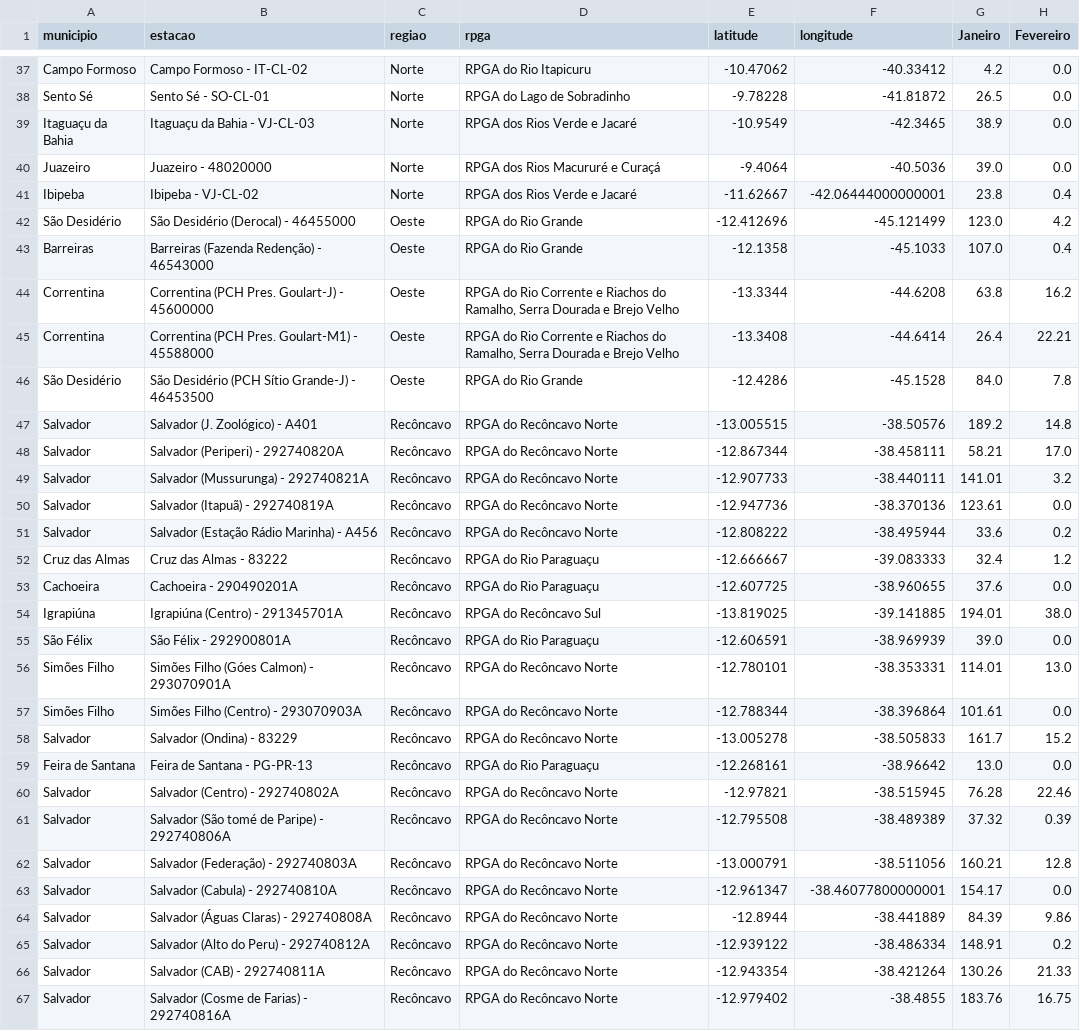
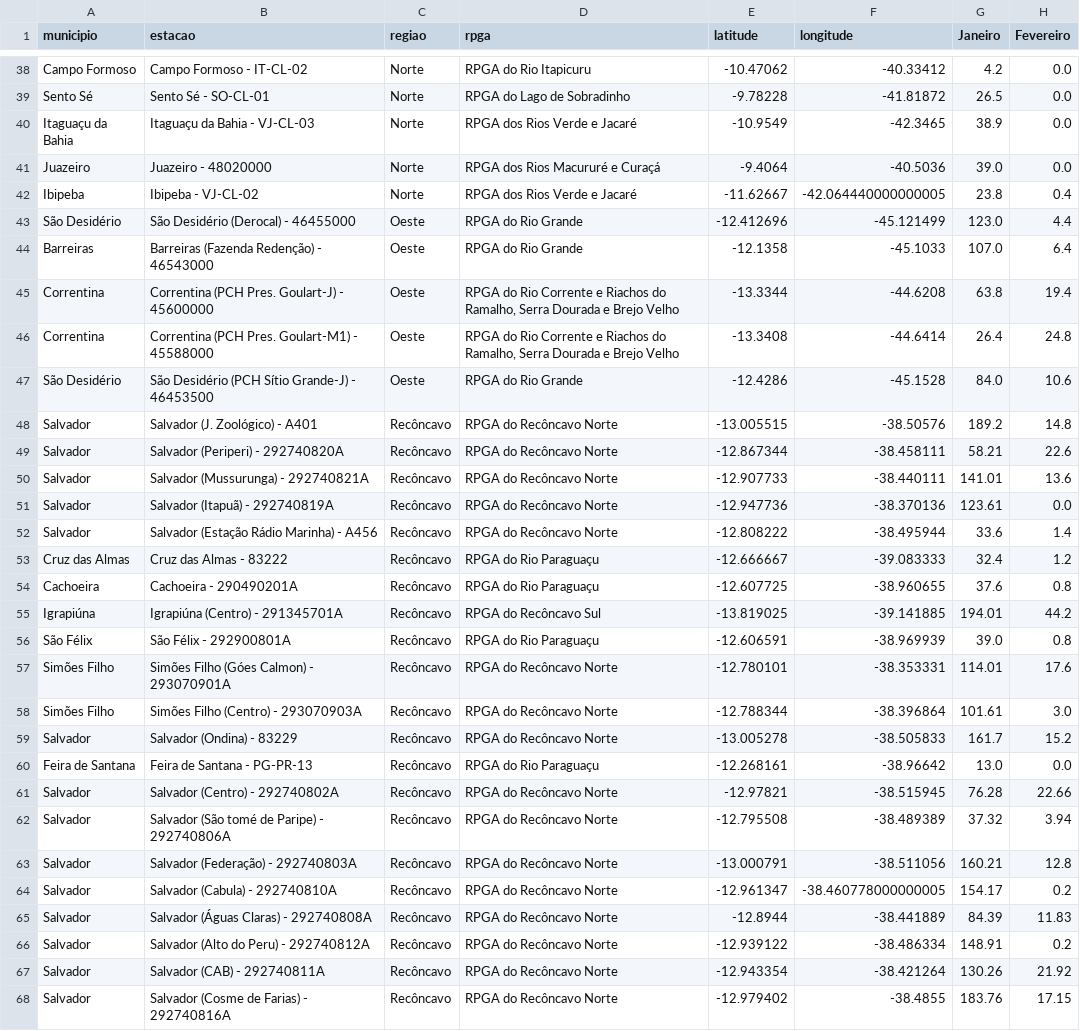
Before and after one commit to SantiagoAmaral/monitoramento1, a CSV file: dados/mensal/2022.csv, drawn as a sheet; only a part is shown, gaps mark what is left out; the diff covers the shown part only.

Commit message:
Add files via upload

```diff
--- a/dados/mensal/2022.csv
+++ b/dados/mensal/2022.csv
@@ -40,28 +41,28 @@ Itaguaçu da Bahia,Itaguaçu da Bahia - VJ-CL-03,Norte,RPGA dos Rios Verde e Jac
 Juazeiro,Juazeiro - 48020000,Norte,RPGA dos Rios Macururé e Curaçá,-9.4064,-40.5036,39.0,0.0
-Ibipeba,Ibipeba - VJ-CL-02,Norte,RPGA dos Rios Verde e Jacaré,-11.62667,-42.06444000000001,23.8,0.4
-São Desidério,São Desidério (Derocal) - 46455000,Oeste,RPGA do Rio Grande,-12.412696,-45.121499,123.0,4.2
-Barreiras,Barreiras (Fazenda Redenção) - 46543000,Oeste,RPGA do Rio Grande,-12.1358,-45.1033,107.0,0.4
-Correntina,Correntina (PCH Pres. Goulart-J) - 45600000,Oeste,"RPGA do Rio Corrente e Riachos do Ramalho, Serra Dourada e Brejo Velho",-13.3344,-44.6208,63.8,16.2
-Correntina,Correntina (PCH Pres. Goulart-M1) - 45588000,Oeste,"RPGA do Rio Corrente e Riachos do Ramalho, Serra Dourada e Brejo Velho",-13.3408,-44.6414,26.4,22.21
-São Desidério,São Desidério (PCH Sítio Grande-J) - 46453500,Oeste,RPGA do Rio Grande,-12.4286,-45.1528,84.0,7.8
+Ibipeba,Ibipeba - VJ-CL-02,Norte,RPGA dos Rios Verde e Jacaré,-11.62667,-42.064440000000005,23.8,0.4
+São Desidério,São Desidério (Derocal) - 46455000,Oeste,RPGA do Rio Grande,-12.412696,-45.121499,123.0,4.4
+Barreiras,Barreiras (Fazenda Redenção) - 46543000,Oeste,RPGA do Rio Grande,-12.1358,-45.1033,107.0,6.4
+Correntina,Correntina (PCH Pres. Goulart-J) - 45600000,Oeste,"RPGA do Rio Corrente e Riachos do Ramalho, Serra Dourada e Brejo Velho",-13.3344,-44.6208,63.8,19.4
+Correntina,Correntina (PCH Pres. Goulart-M1) - 45588000,Oeste,"RPGA do Rio Corrente e Riachos do Ramalho, Serra Dourada e Brejo Velho",-13.3408,-44.6414,26.4,24.8
+São Desidério,São Desidério (PCH Sítio Grande-J) - 46453500,Oeste,RPGA do Rio Grande,-12.4286,-45.1528,84.0,10.6
 Salvador,Salvador (J. Zoológico) - A401,Recôncavo,RPGA do Recôncavo Norte,-13.005515,-38.50576,189.2,14.8
-Salvador,Salvador (Periperi) - 292740820A,Recôncavo,RPGA do Recôncavo Norte,-12.867344,-38.458111,58.21,17.0
-Salvador,Salvador (Mussurunga) - 292740821A,Recôncavo,RPGA do Recôncavo Norte,-12.907733,-38.440111,141.01,3.2
+Salvador,Salvador (Periperi) - 292740820A,Recôncavo,RPGA do Recôncavo Norte,-12.867344,-38.458111,58.21,22.6
+Salvador,Salvador (Mussurunga) - 292740821A,Recôncavo,RPGA do Recôncavo Norte,-12.907733,-38.440111,141.01,13.6
 Salvador,Salvador (Itapuã) - 292740819A,Recôncavo,RPGA do Recôncavo Norte,-12.947736,-38.370136,123.61,0.0
-Salvador,Salvador (Estação Rádio Marinha) - A456,Recôncavo,RPGA do Recôncavo Norte,-12.808222,-38.495944,33.6,0.2
+Salvador,Salvador (Estação Rádio Marinha) - A456,Recôncavo,RPGA do Recôncavo Norte,-12.808222,-38.495944,33.6,1.4
 Cruz das Almas,Cruz das Almas - 83222,Recôncavo,RPGA do Rio Paraguaçu,-12.666667,-39.083333,32.4,1.2
-Cachoeira,Cachoeira - 290490201A,Recôncavo,RPGA do Rio Paraguaçu,-12.607725,-38.960655,37.6,0.0
-Igrapiúna,Igrapiúna (Centro) - 291345701A,Recôncavo,RPGA do Recôncavo Sul,-13.819025,-39.141885,194.01,38.0
-São Félix,São Félix - 292900801A,Recôncavo,RPGA do Rio Paraguaçu,-12.606591,-38.969939,39.0,0.0
-Simões Filho,Simões Filho (Góes Calmon) - 293070901A,Recôncavo,RPGA do Recôncavo Norte,-12.780101,-38.353331,114.01,13.0
-Simões Filho,Simões Filho (Centro) - 293070903A,Recôncavo,RPGA do Recôncavo Norte,-12.788344,-38.396864,101.61,0.0
+Cachoeira,Cachoeira - 290490201A,Recôncavo,RPGA do Rio Paraguaçu,-12.607725,-38.960655,37.6,0.8
+Igrapiúna,Igrapiúna (Centro) - 291345701A,Recôncavo,RPGA do Recôncavo Sul,-13.819025,-39.141885,194.01,44.2
+São Félix,São Félix - 292900801A,Recôncavo,RPGA do Rio Paraguaçu,-12.606591,-38.969939,39.0,0.8
+Simões Filho,Simões Filho (Góes Calmon) - 293070901A,Recôncavo,RPGA do Recôncavo Norte,-12.780101,-38.353331,114.01,17.6
+Simões Filho,Simões Filho (Centro) - 293070903A,Recôncavo,RPGA do Recôncavo Norte,-12.788344,-38.396864,101.61,3.0
 Salvador,Salvador (Ondina) - 83229,Recôncavo,RPGA do Recôncavo Norte,-13.005278,-38.505833,161.7,15.2
 Feira de Santana,Feira de Santana - PG-PR-13,Recôncavo,RPGA do Rio Paraguaçu,-12.268161,-38.96642,13.0,0.0
-Salvador,Salvador (Centro) - 292740802A,Recôncavo,RPGA do Recôncavo Norte,-12.97821,-38.515945,76.28,22.46
-Salvador,Salvador (São tomé de Paripe) - 292740806A,Recôncavo,RPGA do Recôncavo Norte,-12.795508,-38.489389,37.32,0.39
+Salvador,Salvador (Centro) - 292740802A,Recôncavo,RPGA do Recôncavo Norte,-12.97821,-38.515945,76.28,22.66
+Salvador,Salvador (São tomé de Paripe) - 292740806A,Recôncavo,RPGA do Recôncavo Norte,-12.795508,-38.489389,37.32,3.94
 Salvador,Salvador (Federação) - 292740803A,Recôncavo,RPGA do Recôncavo Norte,-13.000791,-38.511056,160.21,12.8
-Salvador,Salvador (Cabula) - 292740810A,Recôncavo,RPGA do Recôncavo Norte,-12.961347,-38.46077800000001,154.17,0.0
-Salvador,Salvador (Águas Claras) - 292740808A,Recôncavo,RPGA do Recôncavo Norte,-12.8944,-38.441889,84.39,9.86
+Salvador,Salvador (Cabula) - 292740810A,Recôncavo,RPGA do Recôncavo Norte,-12.961347,-38.460778000000005,154.17,0.2
+Salvador,Salvador (Águas Claras) - 292740808A,Recôncavo,RPGA do Recôncavo Norte,-12.8944,-38.441889,84.39,11.83
 Salvador,Salvador (Alto do Peru) - 292740812A,Recôncavo,RPGA do Recôncavo Norte,-12.939122,-38.486334,148.91,0.2
-Salvador,Salvador (CAB) - 292740811A,Recôncavo,RPGA do Recôncavo Norte,-12.943354,-38.421264,130.26,21.33
-Salvador,Salvador (Cosme de Farias) - 292740816A,Recôncavo,RPGA do Recôncavo Norte,-12.979402,-38.4855,183.76,16.75
+Salvador,Salvador (CAB) - 292740811A,Recôncavo,RPGA do Recôncavo Norte,-12.943354,-38.421264,130.26,21.92
+Salvador,Salvador (Cosme de Farias) - 292740816A,Recôncavo,RPGA do Recôncavo Norte,-12.979402,-38.4855,183.76,17.15
```
Also changed, not shown: 4 added rows and 34 edited cells elsewhere in this file.
